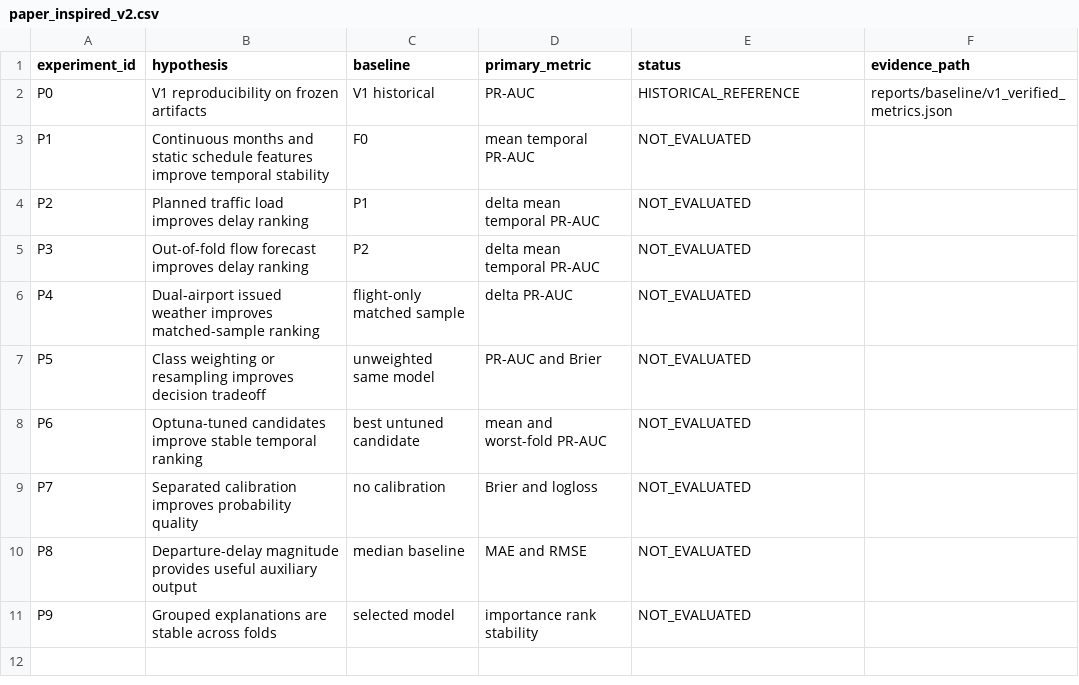
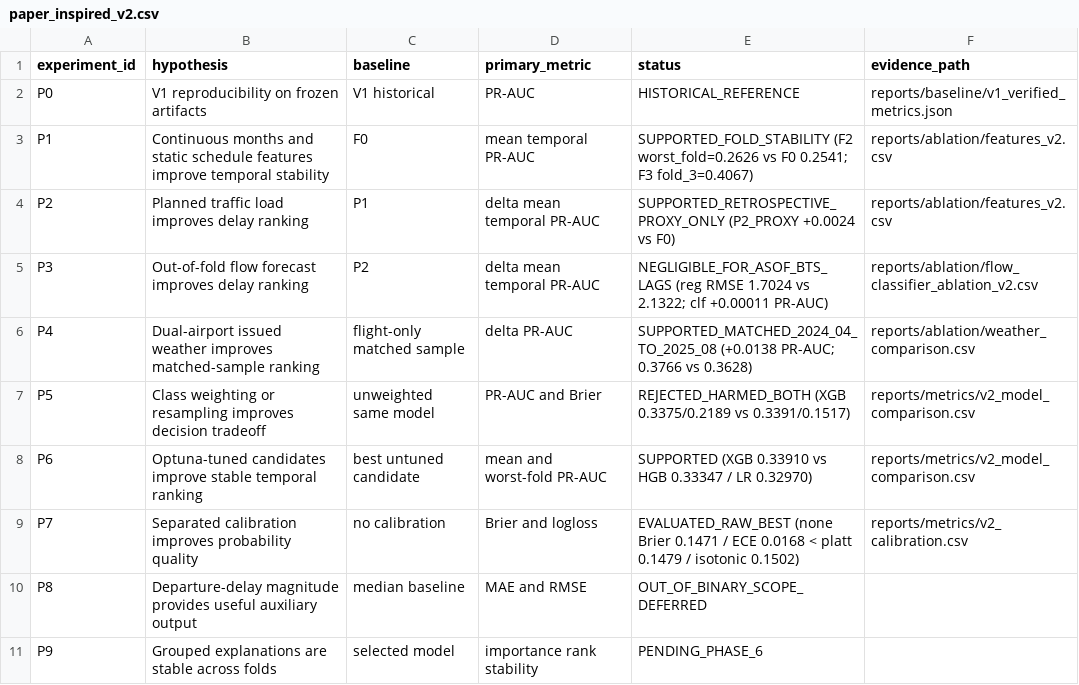
Before and after one commit to hyytrnn/flight-delay-ml-system, a CSV file: reports/ablation/paper_inspired_v2.csv, drawn as a sheet.

Commit message:
feat: add v2 weather as-of and traffic flow ablations

```diff
--- a/reports/ablation/paper_inspired_v2.csv
+++ b/reports/ablation/paper_inspired_v2.csv
@@ -2,10 +2,10 @@ experiment_id,hypothesis,baseline,primary_metric,status,evidence_path
 P0,V1 reproducibility on frozen artifacts,V1 historical,PR-AUC,HISTORICAL_REFERENCE,reports/baseline/v1_verified_metrics.json
-P1,Continuous months and static schedule features improve temporal stability,F0,mean temporal PR-AUC,NOT_EVALUATED,
-P2,Planned traffic load improves delay ranking,P1,delta mean temporal PR-AUC,NOT_EVALUATED,
-P3,Out-of-fold flow forecast improves delay ranking,P2,delta mean temporal PR-AUC,NOT_EVALUATED,
-P4,Dual-airport issued weather improves matched-sample ranking,flight-only matched sample,delta PR-AUC,NOT_EVALUATED,
-P5,Class weighting or resampling improves decision tradeoff,unweighted same model,PR-AUC and Brier,NOT_EVALUATED,
-P6,Optuna-tuned candidates improve stable temporal ranking,best untuned candidate,mean and worst-fold PR-AUC,NOT_EVALUATED,
-P7,Separated calibration improves probability quality,no calibration,Brier and logloss,NOT_EVALUATED,
-P8,Departure-delay magnitude provides useful auxiliary output,median baseline,MAE and RMSE,NOT_EVALUATED,
-P9,Grouped explanations are stable across folds,selected model,importance rank stability,NOT_EVALUATED,
+P1,Continuous months and static schedule features improve temporal stability,F0,mean temporal PR-AUC,SUPPORTED_FOLD_STABILITY (F2 worst_fold=0.2626 vs F0 0.2541; F3 fold_3=0.4067),reports/ablation/features_v2.csv
+P2,Planned traffic load improves delay ranking,P1,delta mean temporal PR-AUC,SUPPORTED_RETROSPECTIVE_PROXY_ONLY (P2_PROXY +0.0024 vs F0),reports/ablation/features_v2.csv
+P3,Out-of-fold flow forecast improves delay ranking,P2,delta mean temporal PR-AUC,NEGLIGIBLE_FOR_ASOF_BTS_LAGS (reg RMSE 1.7024 vs 2.1322; clf +0.00011 PR-AUC),reports/ablation/flow_classifier_ablation_v2.csv
+P4,Dual-airport issued weather improves matched-sample ranking,flight-only matched sample,delta PR-AUC,SUPPORTED_MATCHED_2024_04_TO_2025_08 (+0.0138 PR-AUC; 0.3766 vs 0.3628),reports/ablation/weather_comparison.csv
+P5,Class weighting or resampling improves decision tradeoff,unweighted same model,PR-AUC and Brier,REJECTED_HARMED_BOTH (XGB 0.3375/0.2189 vs 0.3391/0.1517),reports/metrics/v2_model_comparison.csv
+P6,Optuna-tuned candidates improve stable temporal ranking,best untuned candidate,mean and worst-fold PR-AUC,SUPPORTED (XGB 0.33910 vs HGB 0.33347 / LR 0.32970),reports/metrics/v2_model_comparison.csv
+P7,Separated calibration improves probability quality,no calibration,Brier and logloss,EVALUATED_RAW_BEST (none Brier 0.1471 / ECE 0.0168 < platt 0.1479 / isotonic 0.1502),reports/metrics/v2_calibration.csv
+P8,Departure-delay magnitude provides useful auxiliary output,median baseline,MAE and RMSE,OUT_OF_BINARY_SCOPE_DEFERRED,
+P9,Grouped explanations are stable across folds,selected model,importance rank stability,PENDING_PHASE_6,
```
Also changed, not shown: 13 other files.
